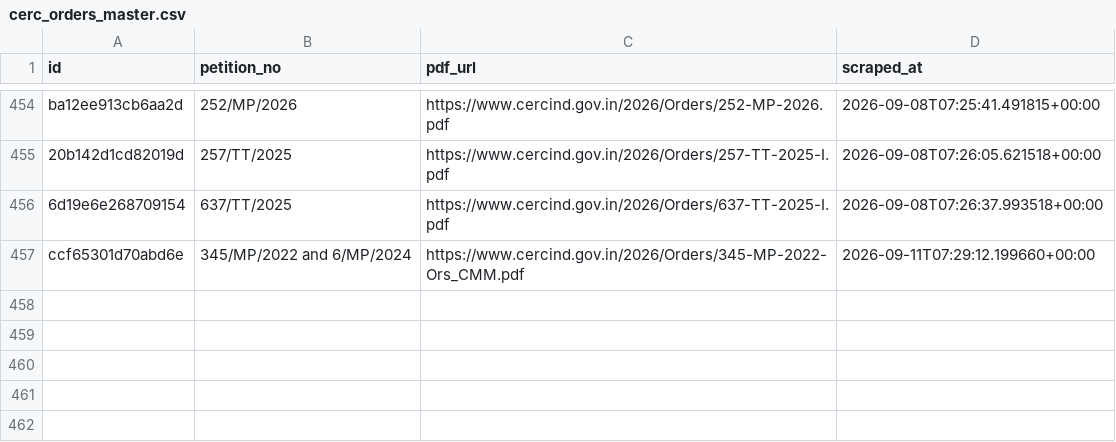
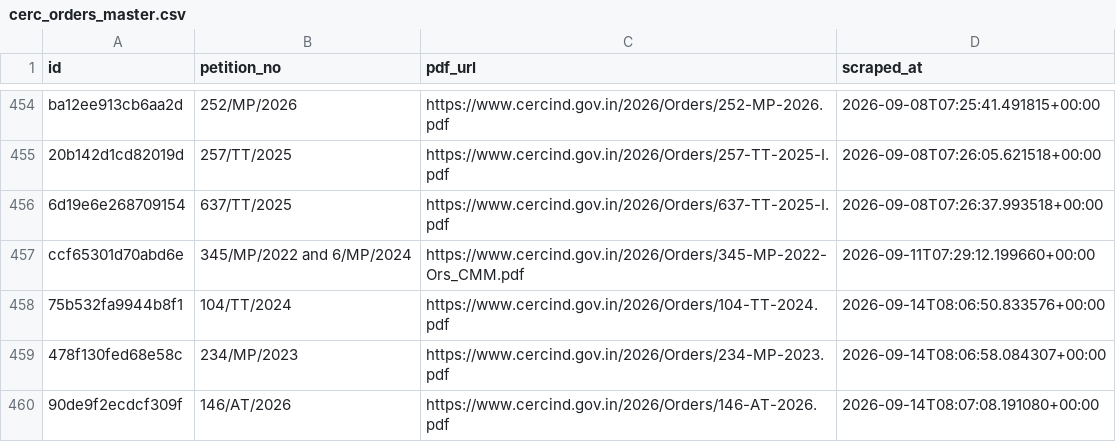
Before and after one commit to anannya-pramank/trilegal-cerc-updates, a CSV file: cerc/cerc_orders_master.csv, drawn as a sheet; only a part is shown, gaps mark what is left out; the diff names each change by its address in the sheet, - before the commit and + after, or states it on an @@ line.

```diff
--- a/cerc/cerc_orders_master.csv
+++ b/cerc/cerc_orders_master.csv
+row 458: 75b532fa9944b8f1 | 104/TT/2024 | https://www.cercind.gov.in/2026/Orders/104-TT-2024.pdf | 2026-09-14T08:06:50.833576+00:00
+row 459: 478f130fed68e58c | 234/MP/2023 | https://www.cercind.gov.in/2026/Orders/234-MP-2023.pdf | 2026-09-14T08:06:58.084307+00:00
+row 460: 90de9f2ecdcf309f | 146/AT/2026 | https://www.cercind.gov.in/2026/Orders/146-AT-2026.pdf | 2026-09-14T08:07:08.191080+00:00
```
Also changed, not shown: 2 other files.
